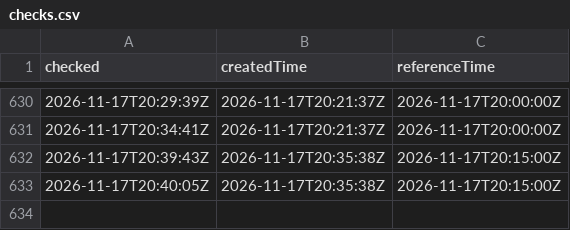
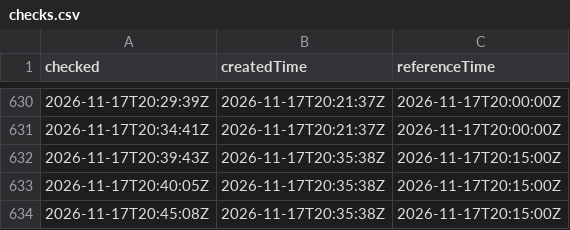
Before and after one commit to gu-t/smhi-runlog, a CSV file: checks.csv, drawn as a sheet; only a part is shown, gaps mark what is left out.

```diff
--- a/checks.csv
+++ b/checks.csv
@@ -633 +633,2 @@ checked,createdTime,referenceTime
 2026-11-17T20:40:05Z,2026-11-17T20:35:38Z,2026-11-17T20:15:00Z
+2026-11-17T20:45:08Z,2026-11-17T20:35:38Z,2026-11-17T20:15:00Z
```
